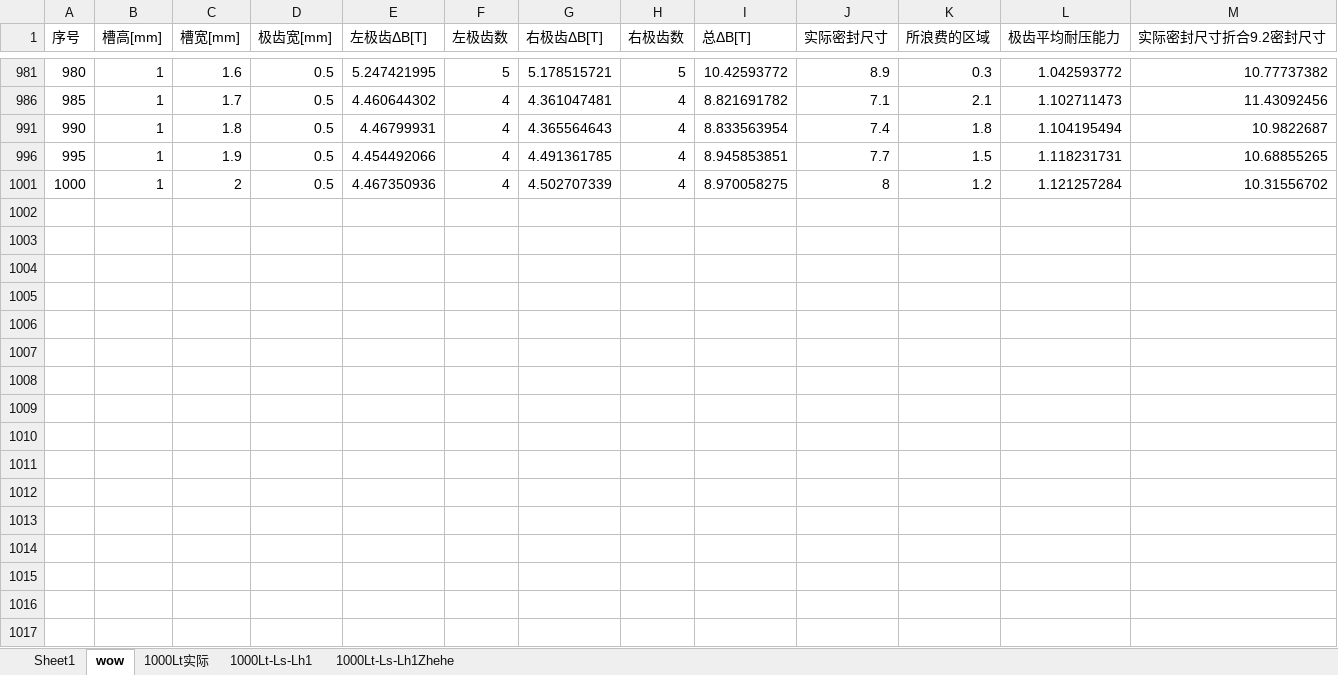
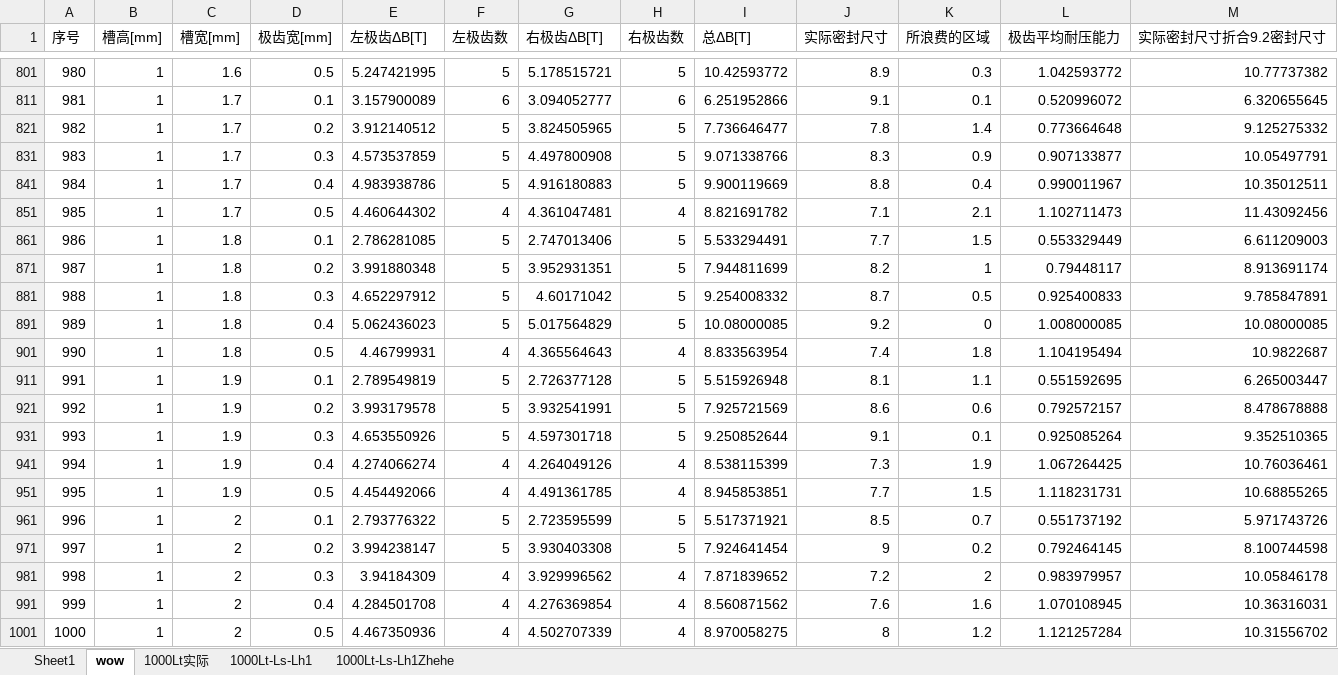
Before and after one commit to Epilogue1364/paper1, an Excel workbook: newRange/1000/jx0.1-Length9.2-jxh0.1-1-jxw0.1-2-cw0.1-0.5normB.xlsx, sheet wow, drawn as a sheet; only a part is shown, gaps mark what is left out; values as stored, in another font and other column widths than the file's, no borders; the diff covers the shown part only; the diff names each change by its address in the sheet, - before the commit and + after, or states it on an @@ line.

```diff
--- a/newRange/1000/jx0.1-Length9.2-jxh0.1-1-jxw0.1-2-cw0.1-0.5normB.xlsx (sheet wow)
+++ b/newRange/1000/jx0.1-Length9.2-jxh0.1-1-jxw0.1-2-cw0.1-0.5normB.xlsx (sheet wow)
@@ row 811 unhidden: 981 | 1 | 1.7 | 0.1 | 3.157900089 | 6 | 3.094052777 | 6 | 6.251952866 | 9.1 | 0.1 | 0.520996072 | 6.320655645 @@
@@ row 821 unhidden: 982 | 1 | 1.7 | 0.2 | 3.912140512 | 5 | 3.824505965 | 5 | 7.736646477 | 7.8 | 1.4 | 0.773664648 | 9.125275332 @@
@@ row 831 unhidden: 983 | 1 | 1.7 | 0.3 | 4.573537859 | 5 | 4.497800908 | 5 | 9.071338766 | 8.3 | 0.9 | 0.907133877 | 10.05497791 @@
@@ row 841 unhidden: 984 | 1 | 1.7 | 0.4 | 4.983938786 | 5 | 4.916180883 | 5 | 9.900119669 | 8.8 | 0.4 | 0.990011967 | 10.35012511 @@
@@ row 861 unhidden: 986 | 1 | 1.8 | 0.1 | 2.786281085 | 5 | 2.747013406 | 5 | 5.533294491 | 7.7 | 1.5 | 0.553329449 | 6.611209003 @@
@@ row 871 unhidden: 987 | 1 | 1.8 | 0.2 | 3.991880348 | 5 | 3.952931351 | 5 | 7.944811699 | 8.2 | 1 | 0.79448117 | 8.913691174 @@
@@ row 881 unhidden: 988 | 1 | 1.8 | 0.3 | 4.652297912 | 5 | 4.60171042 | 5 | 9.254008332 | 8.7 | 0.5 | 0.925400833 | 9.785847891 @@
@@ row 891 unhidden: 989 | 1 | 1.8 | 0.4 | 5.062436023 | 5 | 5.017564829 | 5 | 10.08000085 | 9.2 | 0 | 1.008000085 | 10.08000085 @@
@@ row 911 unhidden: 991 | 1 | 1.9 | 0.1 | 2.789549819 | 5 | 2.726377128 | 5 | 5.515926948 | 8.1 | 1.1 | 0.551592695 | 6.265003447 @@
@@ row 921 unhidden: 992 | 1 | 1.9 | 0.2 | 3.993179578 | 5 | 3.932541991 | 5 | 7.925721569 | 8.6 | 0.6 | 0.792572157 | 8.478678888 @@
@@ row 931 unhidden: 993 | 1 | 1.9 | 0.3 | 4.653550926 | 5 | 4.597301718 | 5 | 9.250852644 | 9.1 | 0.1 | 0.925085264 | 9.352510365 @@
@@ row 941 unhidden: 994 | 1 | 1.9 | 0.4 | 4.274066274 | 4 | 4.264049126 | 4 | 8.538115399 | 7.3 | 1.9 | 1.067264425 | 10.76036461 @@
@@ row 961 unhidden: 996 | 1 | 2 | 0.1 | 2.793776322 | 5 | 2.723595599 | 5 | 5.517371921 | 8.5 | 0.7 | 0.551737192 | 5.971743726 @@
@@ row 971 unhidden: 997 | 1 | 2 | 0.2 | 3.994238147 | 5 | 3.930403308 | 5 | 7.924641454 | 9 | 0.2 | 0.792464145 | 8.100744598 @@
@@ row 981 unhidden: 998 | 1 | 2 | 0.3 | 3.94184309 | 4 | 3.929996562 | 4 | 7.871839652 | 7.2 | 2 | 0.983979957 | 10.05846178 @@
@@ row 991 unhidden: 999 | 1 | 2 | 0.4 | 4.284501708 | 4 | 4.276369854 | 4 | 8.560871562 | 7.6 | 1.6 | 1.070108945 | 10.36316031 @@
```
Also changed, not shown: 64 hidden or unhidden rows elsewhere in this sheet, formulas that keep their value, newRange/1000/Lh-x-process/14.2/14.2jx01处理Lh.xlsx, newRange/1000/Lh-x-process/19.2jx01处理Lh输出.xlsx, 6 other files.
